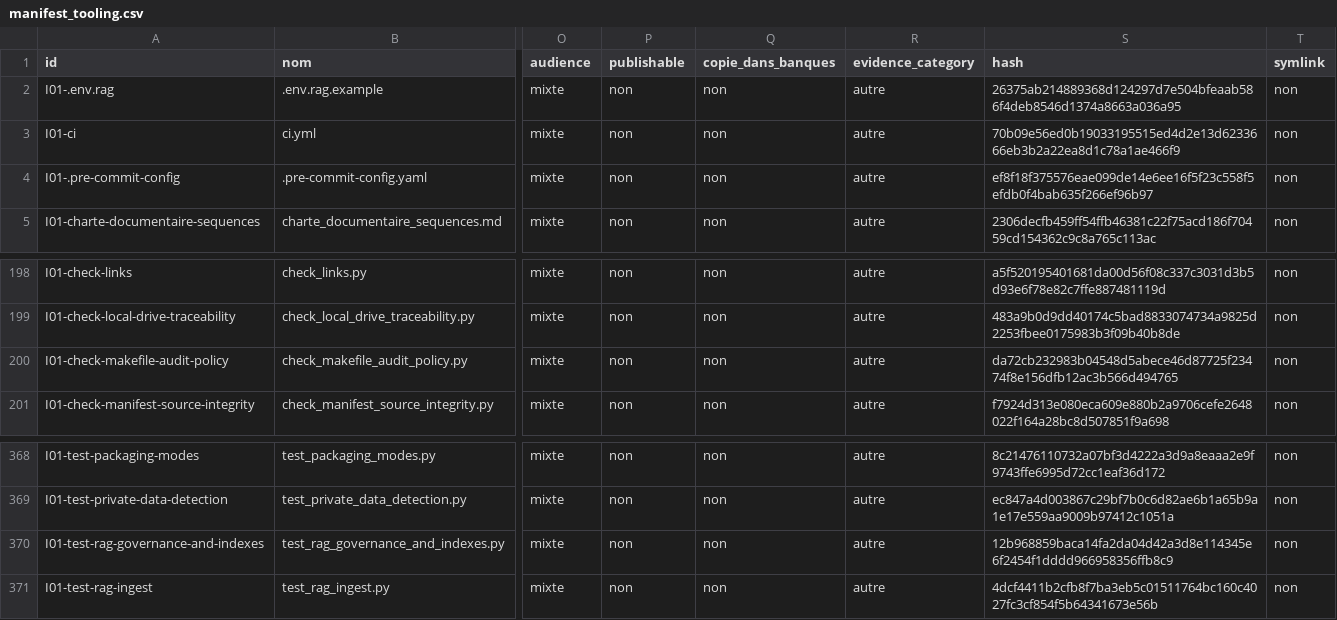
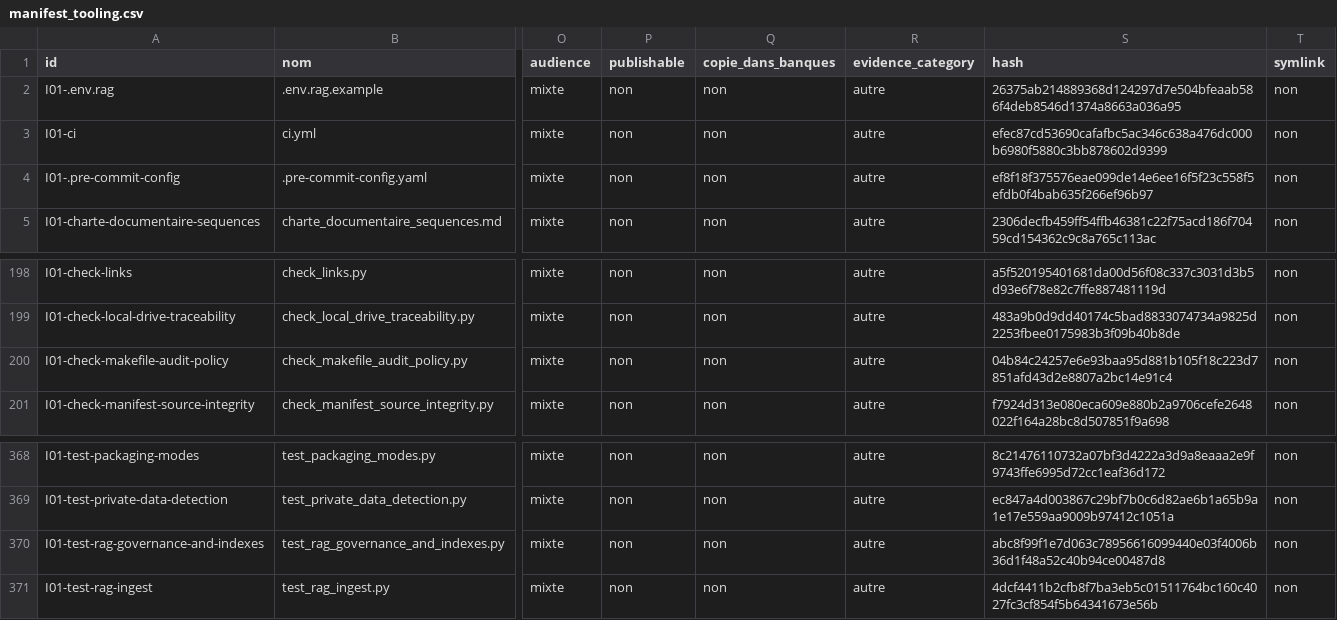
Before and after one commit to cyranoaladin/NSI, a CSV file: manifest_tooling.csv, drawn as a sheet; only a part is shown, gaps mark what is left out; the diff names each change by its address in the sheet, - before the commit and + after, or states it on an @@ line.

```diff
--- a/manifest_tooling.csv
+++ b/manifest_tooling.csv
-S3 (hash): 70b09e56ed0b19033195515ed4d2e13d6233666eb3b2a22ea8d1c78a1ae466f9
+S3 (hash): efec87cd53690cafafbc5ac346c638a476dc000b6980f5880c3bb878602d9399
-S200 (hash): da72cb232983b04548d5abece46d87725f23474f8e156dfb12ac3b566d494765
+S200 (hash): 04b84c24257e6e93baa95d881b105f18c223d7851afd43d2e8807a2bc14e91c4
-S370 (hash): 12b968859baca14fa2da04d42a3d8e114345e6f2454f1dddd966958356ffb8c9
+S370 (hash): abc8f99f1e7d063c78956616099440e03f4006b36d1f48a52c40b94ce00487d8
```
Also changed, not shown: 4 other files.
